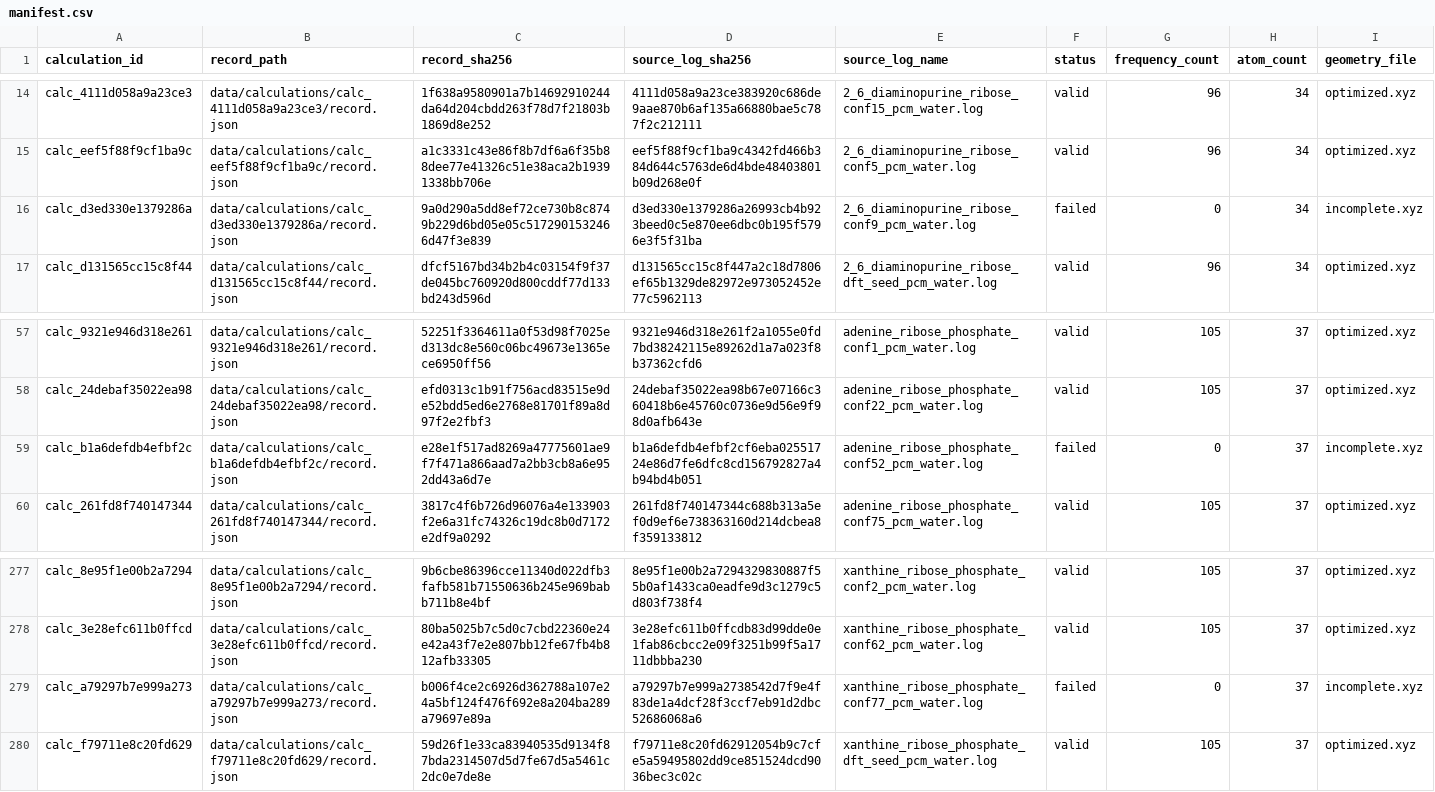
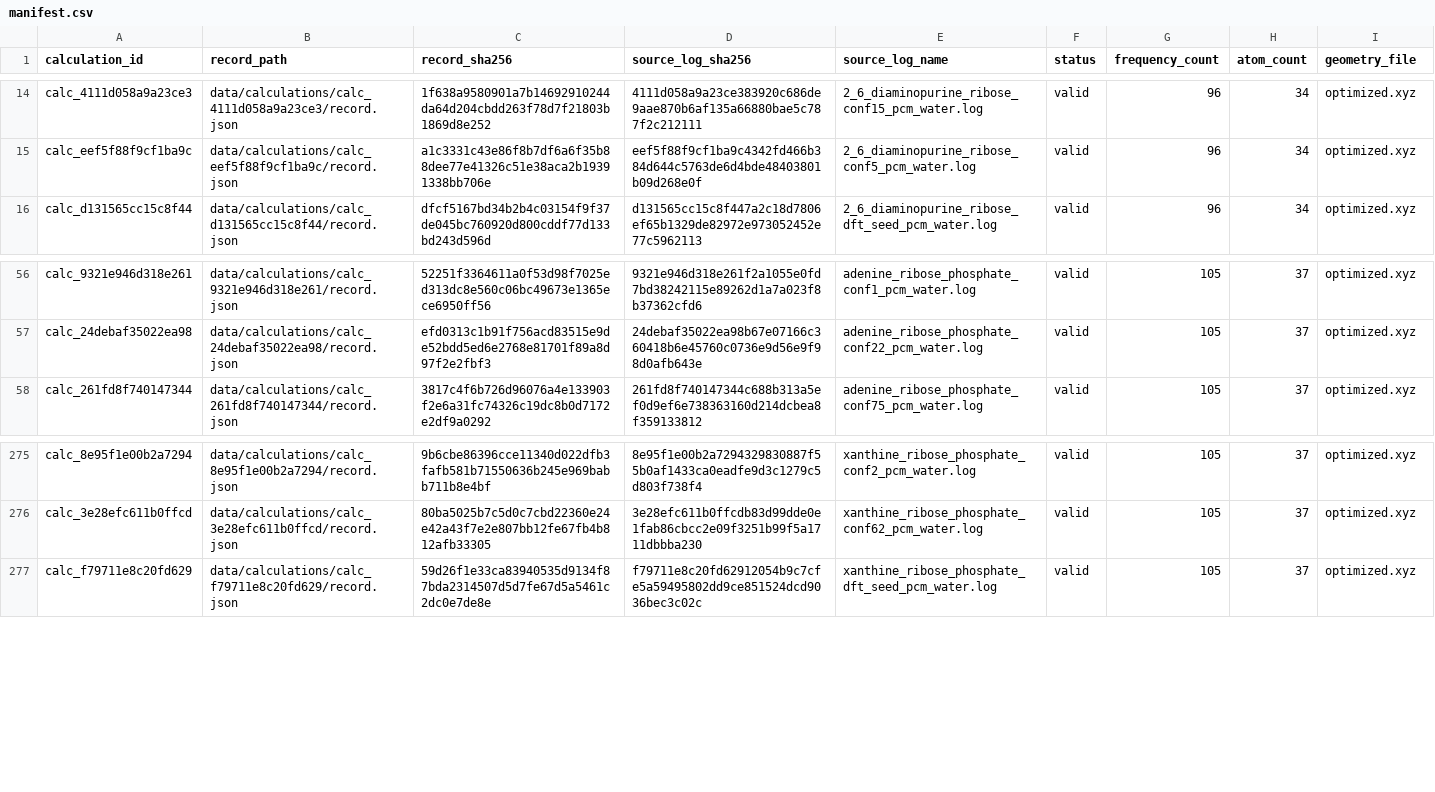
Before and after one commit to ishgits/acgut-thermodynamics, a CSV file: data/calculations/manifest.csv, drawn as a sheet; only a part is shown, gaps mark what is left out; the diff names each change by its address in the sheet, - before the commit and + after, or states it on an @@ line.

Commit message:
User-testing round 1: drop failed records, rename CLI to acgut, add decomposition figure
- Remove the 3 failed source-calculation records (internal negative tests):
  record dirs, both manifests, input_manifest entries; published
  01/02/03 tables drop to 405 rows (all usable). Verified every other
  published value is unchanged (max diff 4.4e-16, float repr noise).
- Rename the console script atcgu -> acgut to match the repo title;
  package name unchanged. Updated docs, workflow, notebook, READMEs.
- New decomposition figure (nucleoside formation vs phosphorylation,
  21 families each): src/atcgu/plotting/decomposition.py, rendered by
  'acgut reproduce' and 'acgut plot' as a supplementary figure.
- New figure_scripts/ housing: runnable wrappers for figure1,
  si_microsolvation and decomposition so figures can be re-rendered
  exactly and adapted.
- Notebook: drop the trailing Figure 1 image cell; 417-record counts.

```diff
--- a/data/calculations/manifest.csv
+++ b/data/calculations/manifest.csv
-row 16: calc_d3ed330e1379286a | data/calculations/calc_d3ed330e1379286a/record.json | 9a0d290a5dd8ef72ce730b8c8749b229d6bd05e05c5172901532466d47f3e839 | d3ed330e1379286a26993cb4b923beed0c5e870ee6dbc0b195f5796e3f5f31ba | 2_6_diaminopurine_ribose_conf9_pcm_water.log | failed | 0 | 34 | incomplete.xyz
-row 59: calc_b1a6defdb4efbf2c | data/calculations/calc_b1a6defdb4efbf2c/record.json | e28e1f517ad8269a47775601ae9f7f471a866aad7a2bb3cb8a6e952dd43a6d7e | b1a6defdb4efbf2cf6eba02551724e86d7fe6dfc8cd156792827a4b94bd4b051 | adenine_ribose_phosphate_conf52_pcm_water.log | failed | 0 | 37 | incomplete.xyz
-row 279: calc_a79297b7e999a273 | data/calculations/calc_a79297b7e999a273/record.json | b006f4ce2c6926d362788a107e24a5bf124f476f692e8a204ba289a79697e89a | a79297b7e999a2738542d7f9e4f83de1a4dcf28f3ccf7eb91d2dbc52686068a6 | xanthine_ribose_phosphate_conf77_pcm_water.log | failed | 0 | 37 | incomplete.xyz
```
Also changed, not shown: config/calculation_manifest.csv, data/published/continuum/01_input_inventory.csv, 35 other files.
